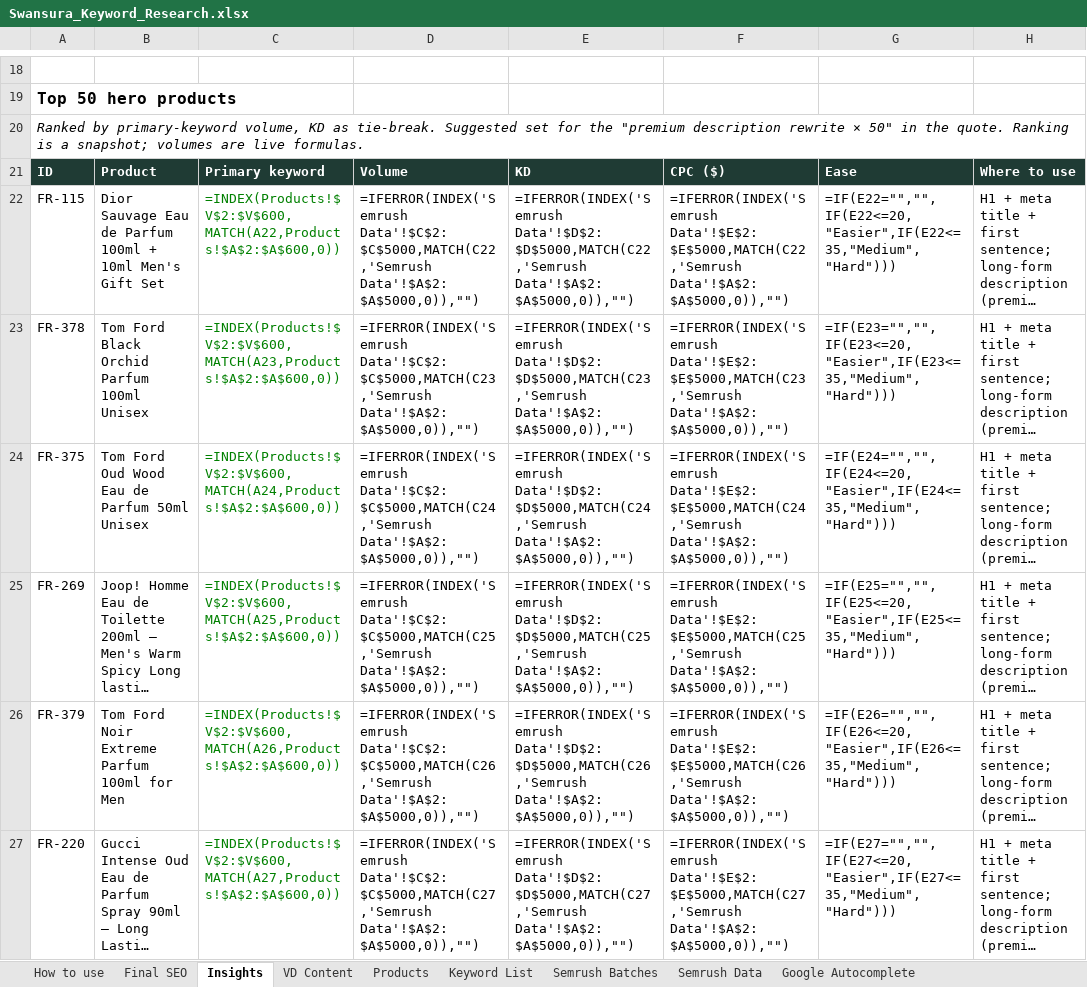
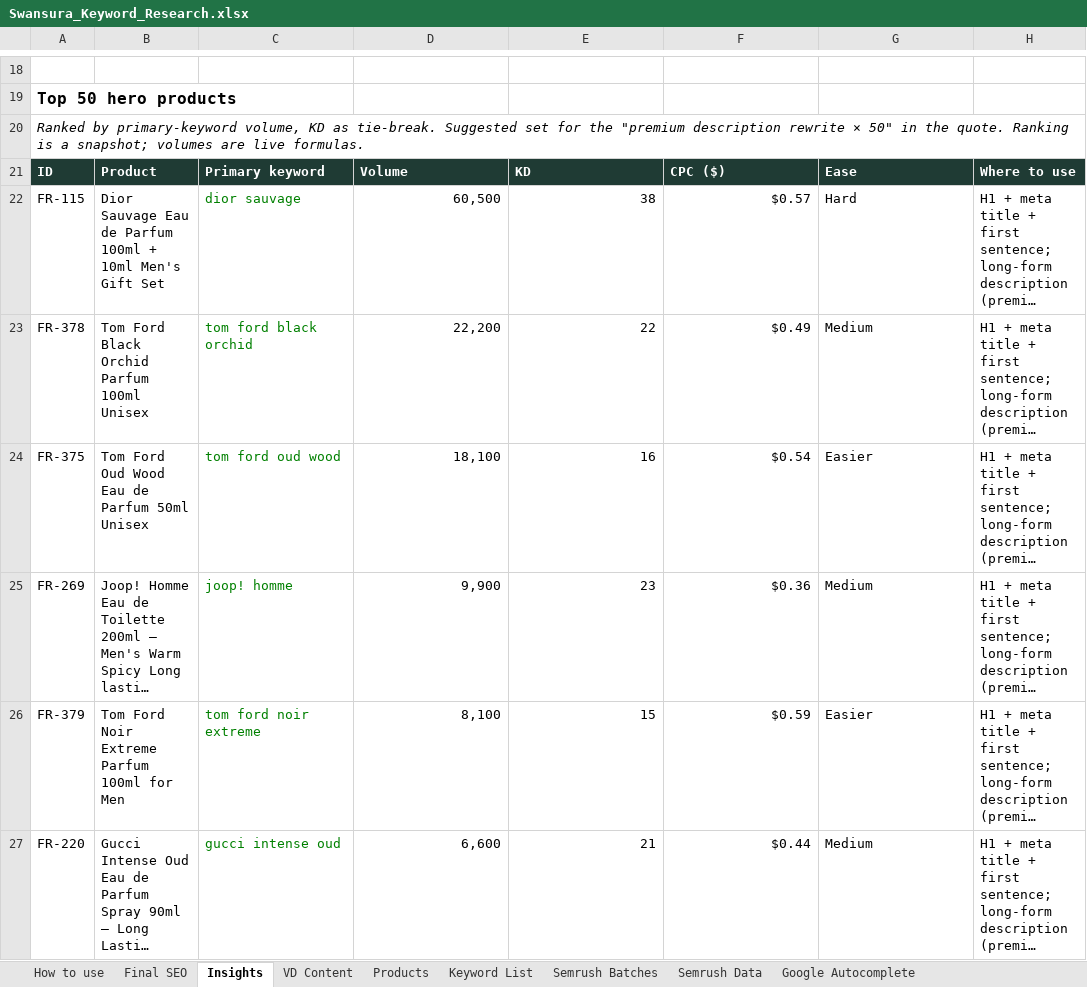
Before and after one commit to lpheavydeals/swansura, an Excel workbook: seo/Swansura_Keyword_Research.xlsx, sheet Insights, drawn as a sheet; only a part is shown, gaps mark what is left out; long unchanged cells end in …; values as stored, in another font and other column widths than the file's, no borders; formulas without a stored value are shown as written; conditional formats not drawn; the diff covers the shown part only; the diff names each change by its address in the sheet, - before the commit and + after, or states it on an @@ line.

```diff
--- a/seo/Swansura_Keyword_Research.xlsx (sheet Insights)
+++ b/seo/Swansura_Keyword_Research.xlsx (sheet Insights)
-C22: =INDEX(Products!$V$2:$V$600,MATCH(A22,Products!$A$2:$A$600,0))
+C22: dior sauvage
-D22: =IFERROR(INDEX('Semrush Data'!$C$2:$C$5000,MATCH(C22,'Semrush Data'!$A$2:$A$5000,0)),"")
+D22: 60,500
-E22: =IFERROR(INDEX('Semrush Data'!$D$2:$D$5000,MATCH(C22,'Semrush Data'!$A$2:$A$5000,0)),"")
+E22: 38
-F22: =IFERROR(INDEX('Semrush Data'!$E$2:$E$5000,MATCH(C22,'Semrush Data'!$A$2:$A$5000,0)),"")
+F22: $0.57
-G22: =IF(E22="","",IF(E22<=20,"Easier",IF(E22<=35,"Medium","Hard")))
+G22: Hard
-C23: =INDEX(Products!$V$2:$V$600,MATCH(A23,Products!$A$2:$A$600,0))
+C23: tom ford black orchid
-D23: =IFERROR(INDEX('Semrush Data'!$C$2:$C$5000,MATCH(C23,'Semrush Data'!$A$2:$A$5000,0)),"")
+D23: 22,200
-E23: =IFERROR(INDEX('Semrush Data'!$D$2:$D$5000,MATCH(C23,'Semrush Data'!$A$2:$A$5000,0)),"")
+E23: 22
-F23: =IFERROR(INDEX('Semrush Data'!$E$2:$E$5000,MATCH(C23,'Semrush Data'!$A$2:$A$5000,0)),"")
+F23: $0.49
-G23: =IF(E23="","",IF(E23<=20,"Easier",IF(E23<=35,"Medium","Hard")))
+G23: Medium
-C24: =INDEX(Products!$V$2:$V$600,MATCH(A24,Products!$A$2:$A$600,0))
+C24: tom ford oud wood
-D24: =IFERROR(INDEX('Semrush Data'!$C$2:$C$5000,MATCH(C24,'Semrush Data'!$A$2:$A$5000,0)),"")
+D24: 18,100
-E24: =IFERROR(INDEX('Semrush Data'!$D$2:$D$5000,MATCH(C24,'Semrush Data'!$A$2:$A$5000,0)),"")
+E24: 16
-F24: =IFERROR(INDEX('Semrush Data'!$E$2:$E$5000,MATCH(C24,'Semrush Data'!$A$2:$A$5000,0)),"")
+F24: $0.54
-G24: =IF(E24="","",IF(E24<=20,"Easier",IF(E24<=35,"Medium","Hard")))
+G24: Easier
-C25: =INDEX(Products!$V$2:$V$600,MATCH(A25,Products!$A$2:$A$600,0))
+C25: joop! homme
-D25: =IFERROR(INDEX('Semrush Data'!$C$2:$C$5000,MATCH(C25,'Semrush Data'!$A$2:$A$5000,0)),"")
+D25: 9,900
-E25: =IFERROR(INDEX('Semrush Data'!$D$2:$D$5000,MATCH(C25,'Semrush Data'!$A$2:$A$5000,0)),"")
+E25: 23
-F25: =IFERROR(INDEX('Semrush Data'!$E$2:$E$5000,MATCH(C25,'Semrush Data'!$A$2:$A$5000,0)),"")
+F25: $0.36
-G25: =IF(E25="","",IF(E25<=20,"Easier",IF(E25<=35,"Medium","Hard")))
+G25: Medium
-C26: =INDEX(Products!$V$2:$V$600,MATCH(A26,Products!$A$2:$A$600,0))
+C26: tom ford noir extreme
-D26: =IFERROR(INDEX('Semrush Data'!$C$2:$C$5000,MATCH(C26,'Semrush Data'!$A$2:$A$5000,0)),"")
+D26: 8,100
-E26: =IFERROR(INDEX('Semrush Data'!$D$2:$D$5000,MATCH(C26,'Semrush Data'!$A$2:$A$5000,0)),"")
+E26: 15
-F26: =IFERROR(INDEX('Semrush Data'!$E$2:$E$5000,MATCH(C26,'Semrush Data'!$A$2:$A$5000,0)),"")
+F26: $0.59
-G26: =IF(E26="","",IF(E26<=20,"Easier",IF(E26<=35,"Medium","Hard")))
+G26: Easier
-C27: =INDEX(Products!$V$2:$V$600,MATCH(A27,Products!$A$2:$A$600,0))
+C27: gucci intense oud
-D27: =IFERROR(INDEX('Semrush Data'!$C$2:$C$5000,MATCH(C27,'Semrush Data'!$A$2:$A$5000,0)),"")
+D27: 6,600
-E27: =IFERROR(INDEX('Semrush Data'!$D$2:$D$5000,MATCH(C27,'Semrush Data'!$A$2:$A$5000,0)),"")
+E27: 21
-F27: =IFERROR(INDEX('Semrush Data'!$E$2:$E$5000,MATCH(C27,'Semrush Data'!$A$2:$A$5000,0)),"")
+F27: $0.44
-G27: =IF(E27="","",IF(E27<=20,"Easier",IF(E27<=35,"Medium","Hard")))
+G27: Medium
```
Also changed, not shown: 942 edited cells elsewhere in this sheet, sheet Keyword List, sheet Products, sheet Final SEO, sheet VD Content, sheet How to use, charts or pictures, 3 other files.
